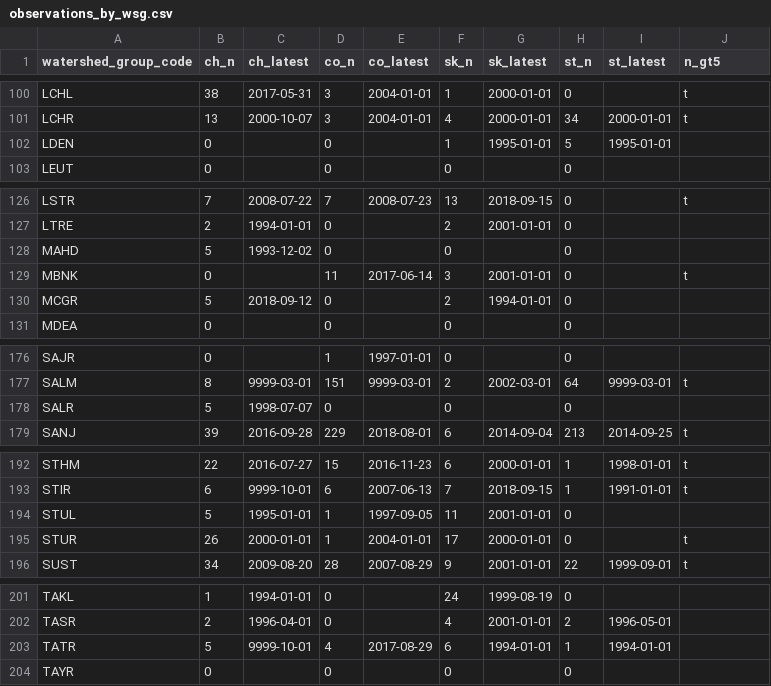
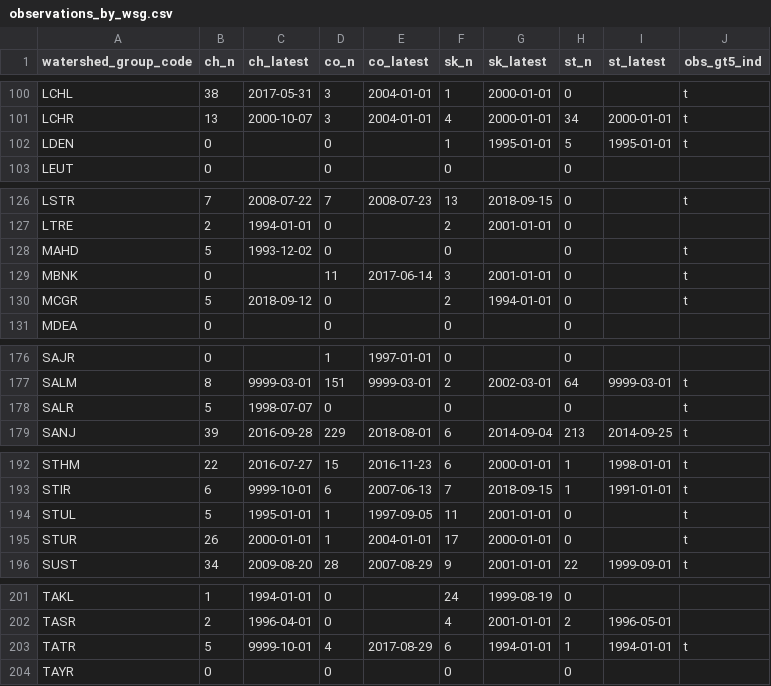
Before and after one commit to smnorris/cwf_fishpassage, a CSV file: outputs/observations_by_wsg.csv, drawn as a sheet; only a part is shown, gaps mark what is left out; the diff names each change by its address in the sheet, - before the commit and + after, or states it on an @@ line.

Commit message:
rename column and fix query to be >= 5

```diff
--- a/outputs/observations_by_wsg.csv
+++ b/outputs/observations_by_wsg.csv
-J1: n_gt5
+J1: obs_gt5_ind
-J102 (obs_gt5_ind): (empty)
+J102 (obs_gt5_ind): t
-J128 (obs_gt5_ind): (empty)
+J128 (obs_gt5_ind): t
-J130 (obs_gt5_ind): (empty)
+J130 (obs_gt5_ind): t
-J178 (obs_gt5_ind): (empty)
+J178 (obs_gt5_ind): t
-J194 (obs_gt5_ind): (empty)
+J194 (obs_gt5_ind): t
-J203 (obs_gt5_ind): (empty)
+J203 (obs_gt5_ind): t
```
Also changed, not shown: 1 other file.
